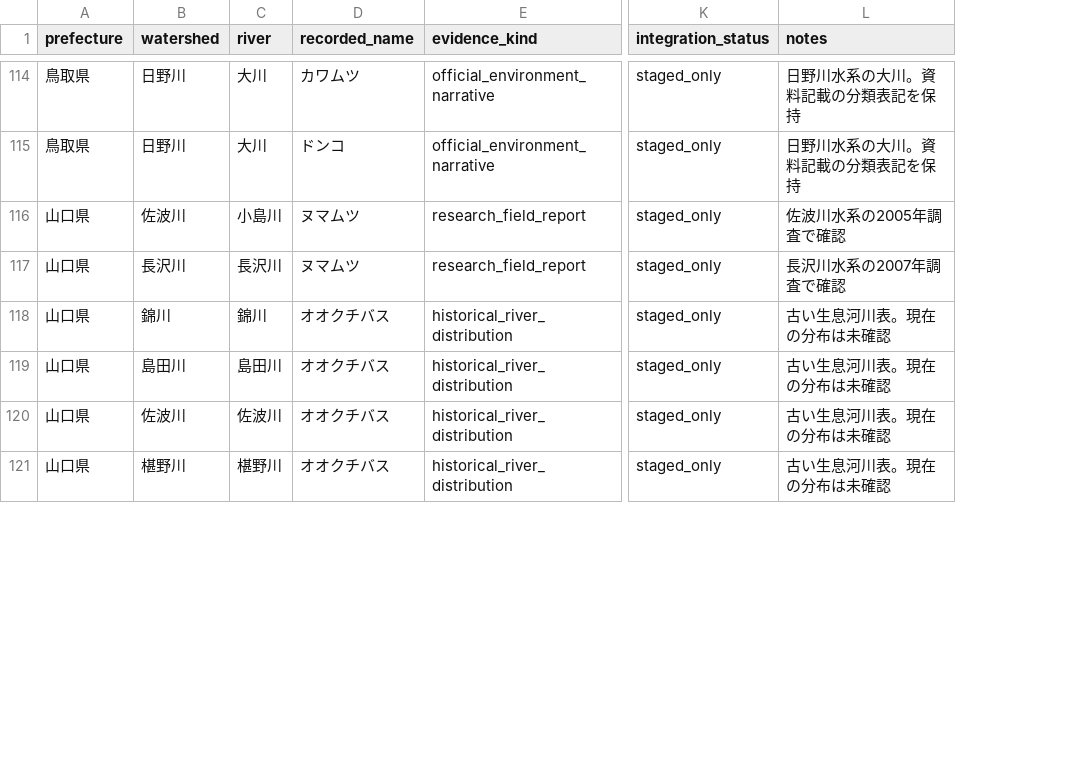
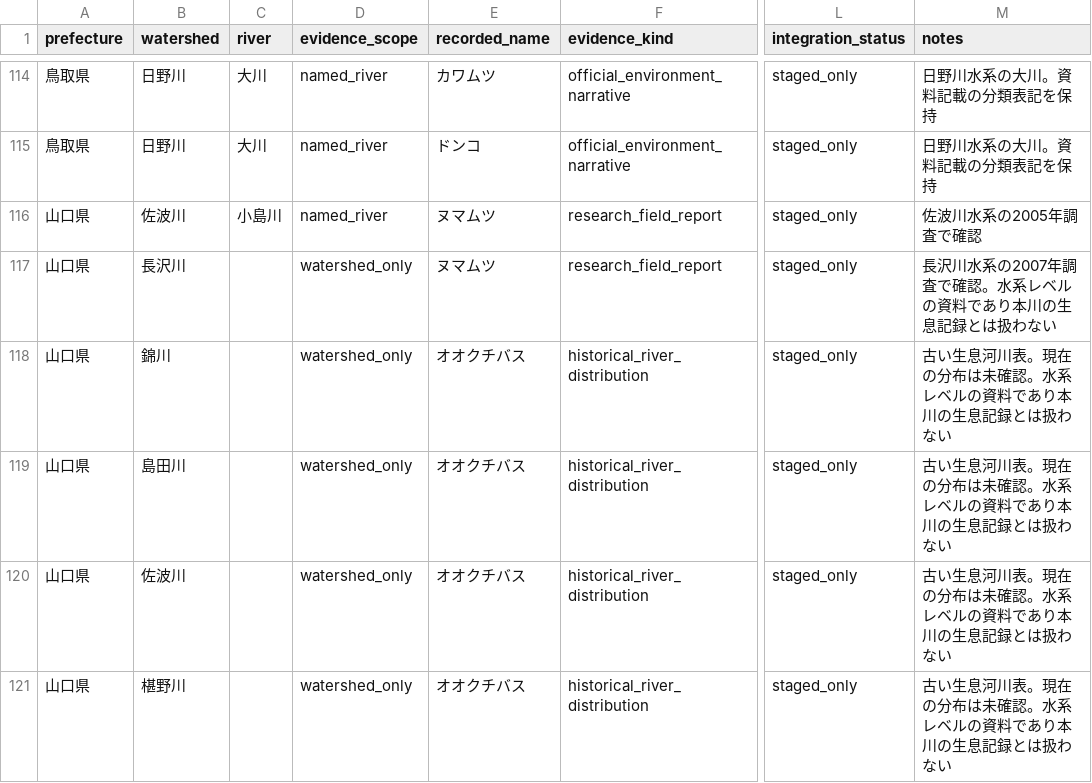
Before and after one commit to kandatasan/norisan-article-salvage, a CSV file: river-fish/research-20261021/fish_river_evidence_candidates_20261021.csv, drawn as a sheet; only a part is shown, gaps mark what is left out; addresses are those after the commit; the diff covers the shown part only; the diff names each change by its address in the sheet, - before the commit and + after, or states it on an @@ line.

Commit message:
Correct watershed-only evidence to prevent false main-river fish connections

```diff
--- a/river-fish/research-20261021/fish_river_evidence_candidates_20261021.csv
+++ b/river-fish/research-20261021/fish_river_evidence_candidates_20261021.csv
+column D (evidence_scope), rows 114-121: named_river | named_river | named_river | watershed_only | watershed_only | watershed_only | watershed_only | watershed_only
-C117 (river): 長沢川
+C117 (river): (empty)
-M117 (notes): 長沢川水系の2007年調査で確認
+M117 (notes): 長沢川水系の2007年調査で確認。水系レベルの資料であり本川の生息記録とは扱わない
-C118 (river): 錦川
+C118 (river): (empty)
-M118:M121 (notes): 古い生息河川表。現在の分布は未確認
+M118:M121 (notes): 古い生息河川表。現在の分布は未確認。水系レベルの資料であり本川の生息記録とは扱わない
-C119 (river): 島田川
+C119 (river): (empty)
-C120 (river): 佐波川
+C120 (river): (empty)
-C121 (river): 椹野川
+C121 (river): (empty)
```
Also changed, not shown: 8 edited cells elsewhere in this file.
